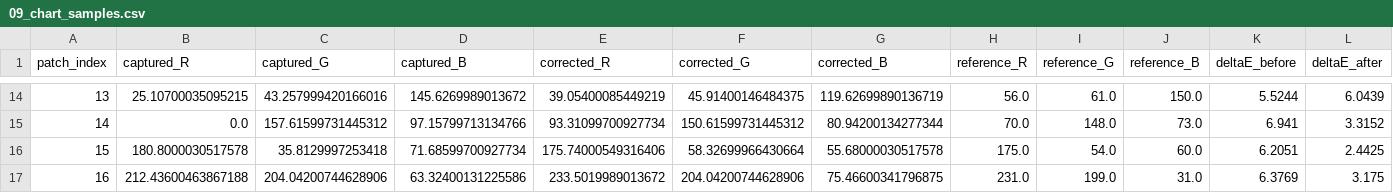
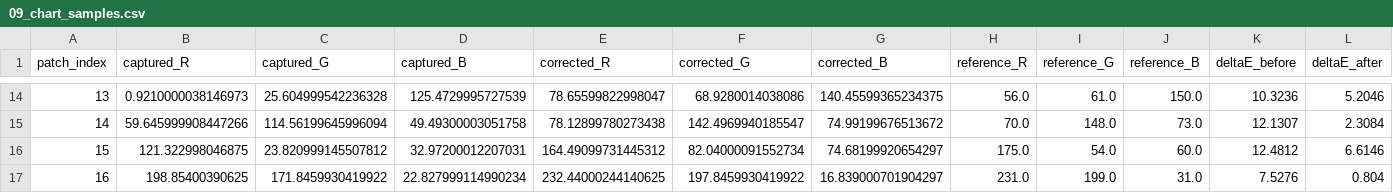
Before and after one commit to CookieFNP/color, a CSV file: output_real_correction/09_chart_samples.csv, drawn as a sheet; only a part is shown, gaps mark what is left out; the diff covers the shown part only.

```diff
--- a/output_real_correction/09_chart_samples.csv
+++ b/output_real_correction/09_chart_samples.csv
@@ -14,4 +14,4 @@
-13,25.10700035095215,43.257999420166016,145.6269989013672,39.05400085449219,45.91400146484375,119.62699890136719,56.0,61.0,150.0,5.5244,6.0439
-14,0.0,157.61599731445312,97.15799713134766,93.31099700927734,150.61599731445312,80.94200134277344,70.0,148.0,73.0,6.941,3.3152
-15,180.8000030517578,35.8129997253418,71.68599700927734,175.74000549316406,58.32699966430664,55.68000030517578,175.0,54.0,60.0,6.2051,2.4425
-16,212.43600463867188,204.04200744628906,63.32400131225586,233.5019989013672,204.04200744628906,75.46600341796875,231.0,199.0,31.0,6.3769,3.175
+13,0.9210000038146973,25.604999542236328,125.4729995727539,78.65599822998047,68.9280014038086,140.45599365234375,56.0,61.0,150.0,10.3236,5.2046
+14,59.645999908447266,114.56199645996094,49.49300003051758,78.12899780273438,142.4969940185547,74.99199676513672,70.0,148.0,73.0,12.1307,2.3084
+15,121.322998046875,23.820999145507812,32.97200012207031,164.49099731445312,82.04000091552734,74.68199920654297,175.0,54.0,60.0,12.4812,6.6146
+16,198.85400390625,171.8459930419922,22.827999114990234,232.44000244140625,197.8459930419922,16.839000701904297,231.0,199.0,31.0,7.5276,0.804
```
Also changed, not shown: 160 edited cells elsewhere in this file, output_real_correction/11_target_validation.csv, 34 other files.
